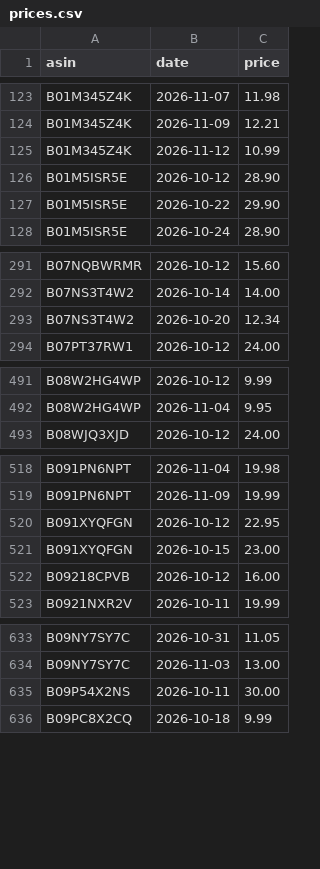
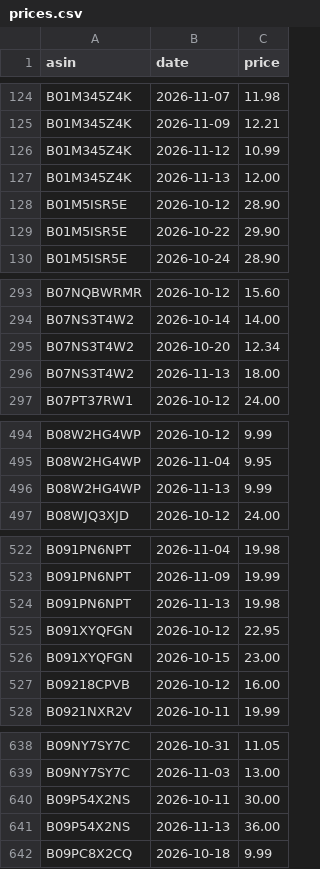
Before and after one commit to dayyyline-lgtm/coverage-dashboard, a CSV file: amazon-beauty-tracker/data/subcat/prices.csv, drawn as a sheet; only a part is shown, gaps mark what is left out; the diff covers the shown part only.

```diff
--- a/amazon-beauty-tracker/data/subcat/prices.csv
+++ b/amazon-beauty-tracker/data/subcat/prices.csv
@@ -125,2 +126,3 @@ B01M345Z4K,2026-11-09,12.21
 B01M345Z4K,2026-11-12,10.99
+B01M345Z4K,2026-11-13,12.00
 B01M5ISR5E,2026-10-12,28.90
@@ -293,2 +295,3 @@ B07NS3T4W2,2026-10-14,14.00
 B07NS3T4W2,2026-10-20,12.34
+B07NS3T4W2,2026-11-13,18.00
 B07PT37RW1,2026-10-12,24.00
@@ -492,2 +495,3 @@ B08W2HG4WP,2026-10-12,9.99
 B08W2HG4WP,2026-11-04,9.95
+B08W2HG4WP,2026-11-13,9.99
 B08WJQ3XJD,2026-10-12,24.00
@@ -519,2 +523,3 @@ B091PN6NPT,2026-11-04,19.98
 B091PN6NPT,2026-11-09,19.99
+B091PN6NPT,2026-11-13,19.98
 B091XYQFGN,2026-10-12,22.95
@@ -635,2 +640,3 @@ B09NY7SY7C,2026-11-03,13.00
 B09P54X2NS,2026-10-11,30.00
+B09P54X2NS,2026-11-13,36.00
 B09PC8X2CQ,2026-10-18,9.99
```
Also changed, not shown: 45 added rows elsewhere in this file, amazon-beauty-tracker/data/lists/2026-11.csv, amazon-beauty-tracker/data/lists/days.csv, 5 other files.
